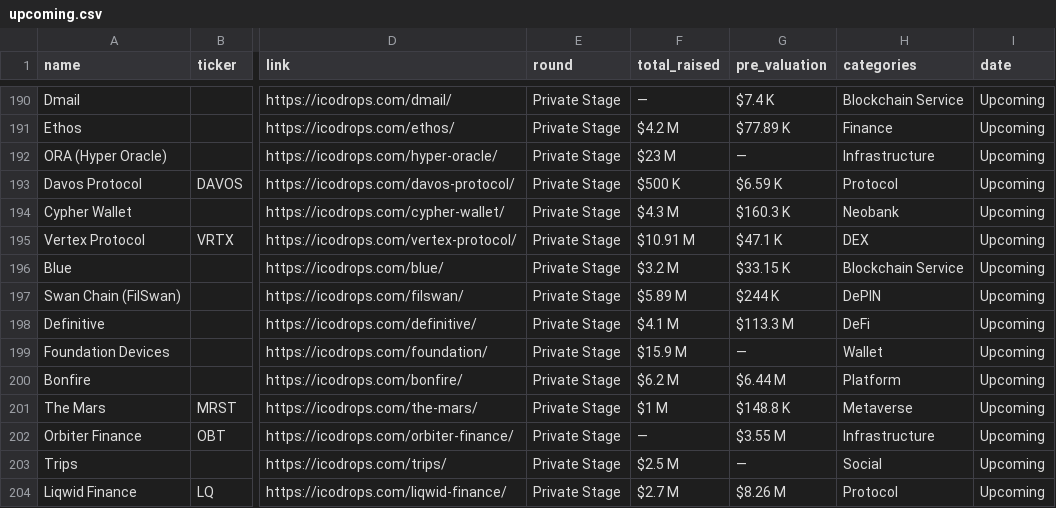
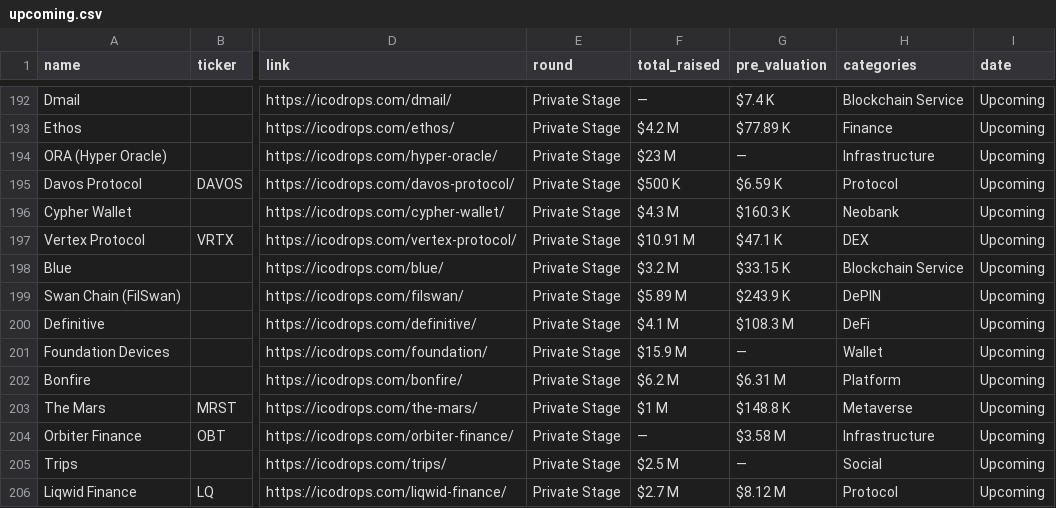
Before and after one commit to rfrm-dao/ICO-IDO-Dashboard, a CSV file: upcoming.csv, drawn as a sheet; only a part is shown, gaps mark what is left out; addresses are those after the commit; the diff covers the shown part only; the diff names each change by its address in the sheet, - before the commit and + after, or states it on an @@ line.

```diff
--- a/upcoming.csv
+++ b/upcoming.csv
-G199 (pre_valuation): $244 K
+G199 (pre_valuation): $243.9 K
-G200 (pre_valuation): $113.3 M
+G200 (pre_valuation): $108.3 M
-G202 (pre_valuation): $6.44 M
+G202 (pre_valuation): $6.31 M
-G204 (pre_valuation): $3.55 M
+G204 (pre_valuation): $3.58 M
-G206 (pre_valuation): $8.26 M
+G206 (pre_valuation): $8.12 M
```
Also changed, not shown: 2 added rows and 20 edited cells elsewhere in this file, active.csv.
